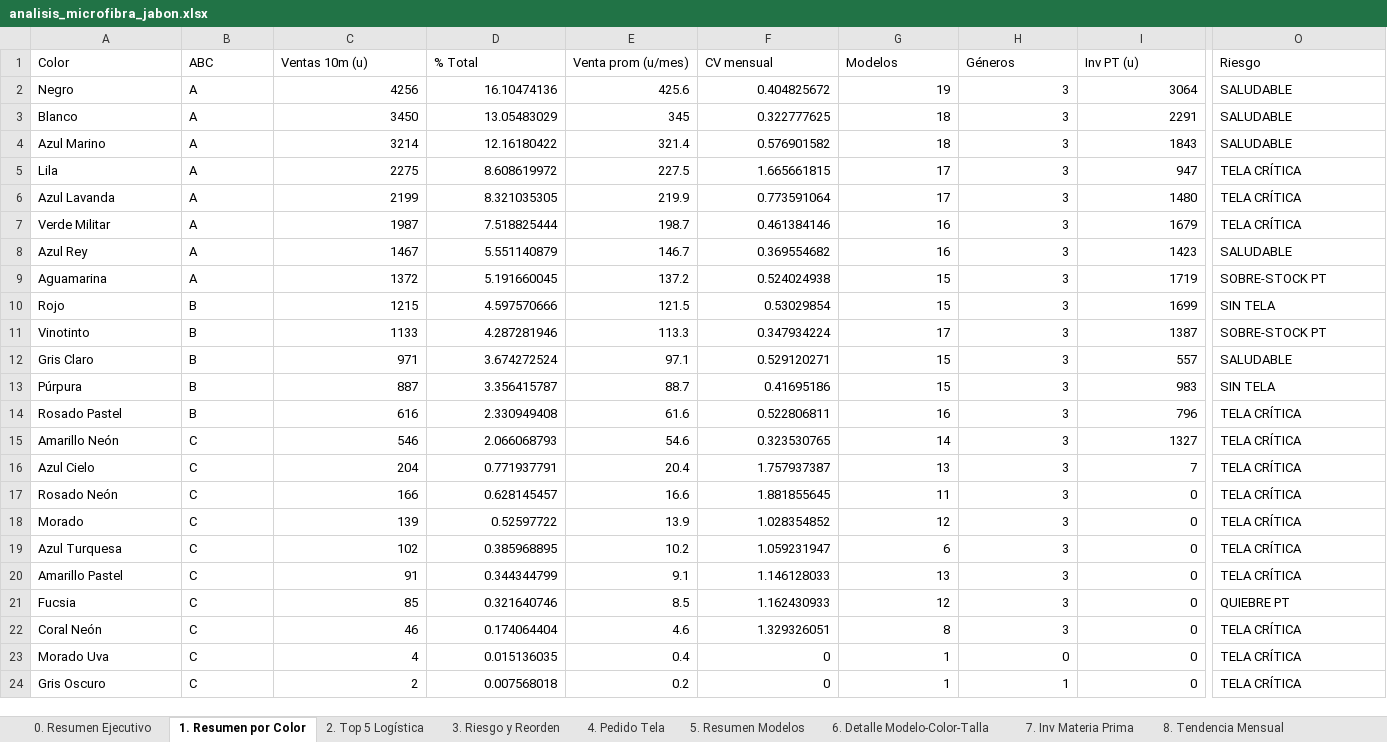
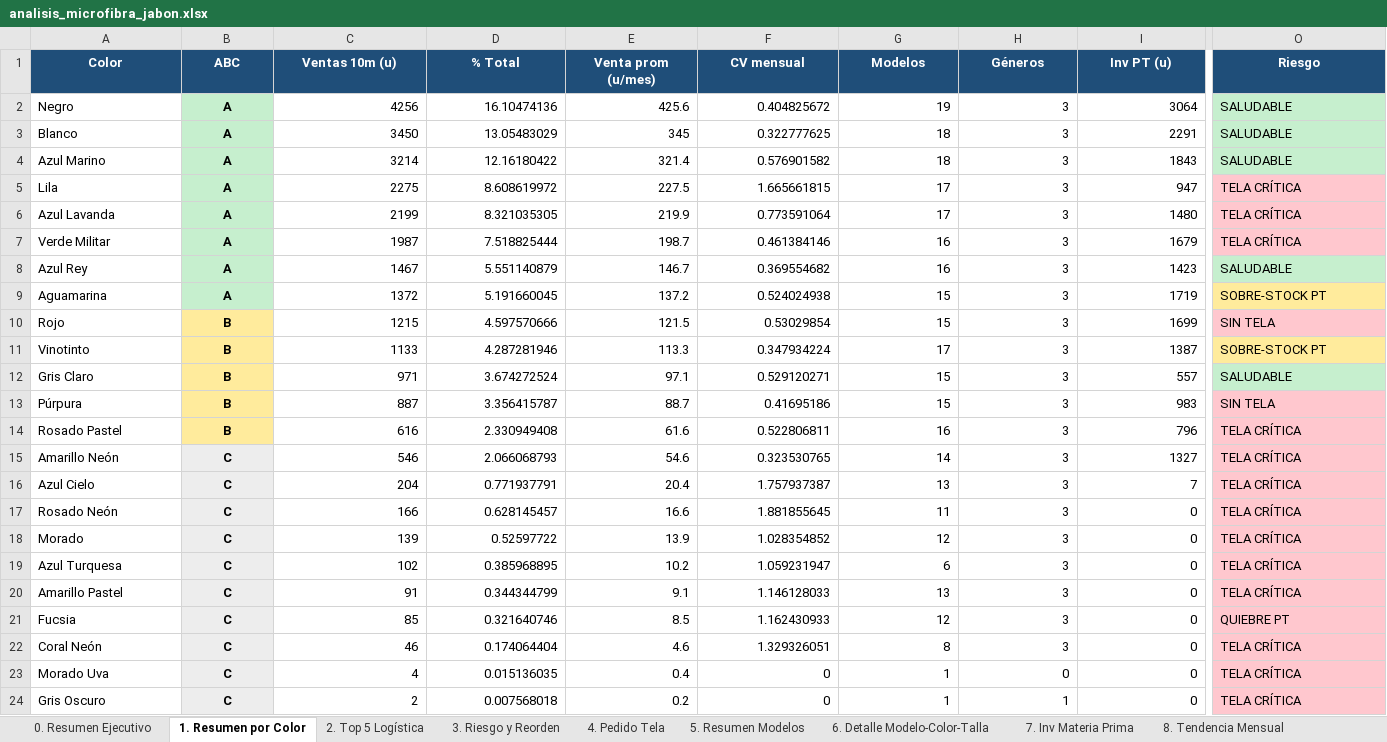
Before and after one commit to scm-svg/Data-Analyst, an Excel workbook: analisis_microfibra_jabon.xlsx, sheet 1. Resumen por Color, drawn as a sheet; only a part is shown, gaps mark what is left out; values as stored, in another font and other column widths than the file's, no borders; table styles not drawn; the diff covers the shown part only; the diff names each change by its address in the sheet, - before the commit and + after, or states it on an @@ line.

```diff
--- a/analisis_microfibra_jabon.xlsx (sheet 1. Resumen por Color)
+++ b/analisis_microfibra_jabon.xlsx (sheet 1. Resumen por Color)
@@ A1:O1 fill: none → #1F4E79, bold: off → on, text colour: black → #FFFFFF, alignment: left → center @@
@@ B2:B24 bold: off → on, alignment: left → center @@
-B2:B9 fill: none
+B2:B9 fill: #C6EFCE
-O2:O4 fill: none
+O2:O4 fill: #C6EFCE
-O5:O7 fill: none
+O5:O7 fill: #FFC7CE
-O8 fill: none
+O8 fill: #C6EFCE
-O9 fill: none
+O9 fill: #FFEB9C
-B10:B14 fill: none
+B10:B14 fill: #FFEB9C
-O10 fill: none
+O10 fill: #FFC7CE
-O11 fill: none
+O11 fill: #FFEB9C
-O12 fill: none
+O12 fill: #C6EFCE
-O13:O24 fill: none
+O13:O24 fill: #FFC7CE
-B15:B24 fill: none
+B15:B24 fill: #EDEDED
```
Also changed, not shown: cell formats elsewhere in this sheet, sheet 10. Semáforo Integrado, sheet 3. Riesgo y Reorden, sheet 2. Top 5 Logística, sheet 4. Pedido Tela, sheet 11. Verificación y Notas, sheet 5. Resumen Modelos, 1 more sheet, 4 other files.
